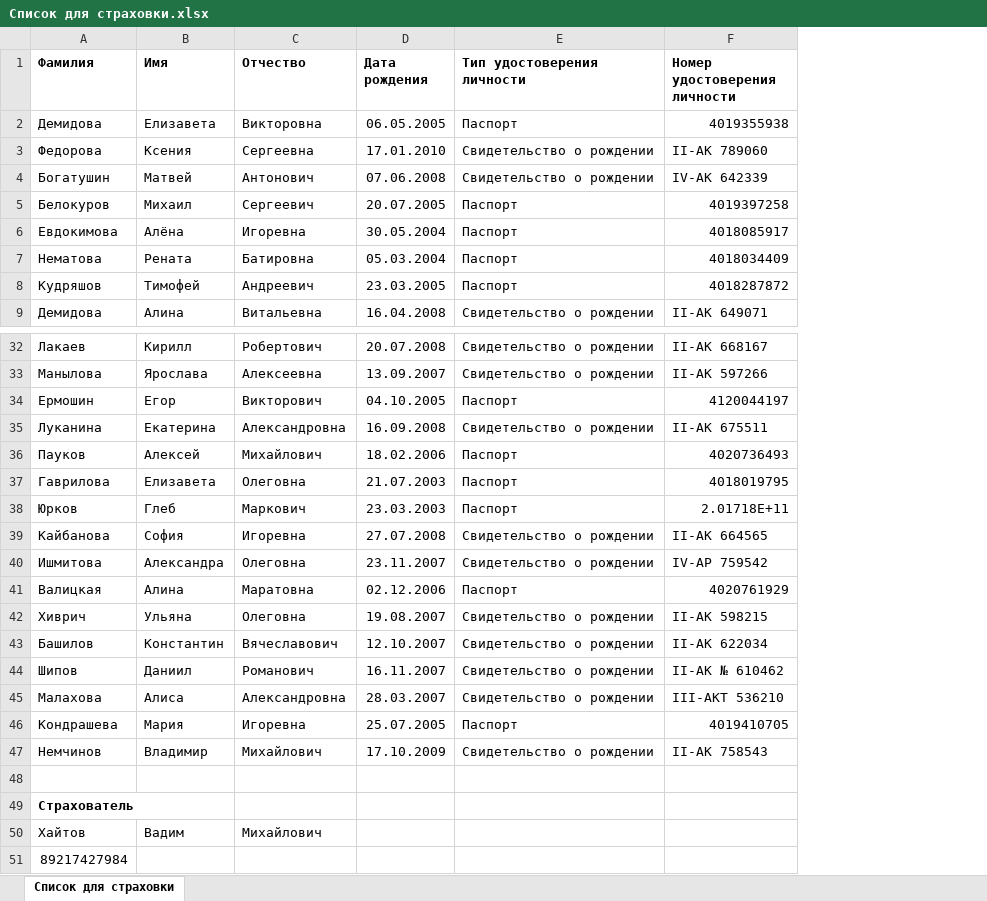
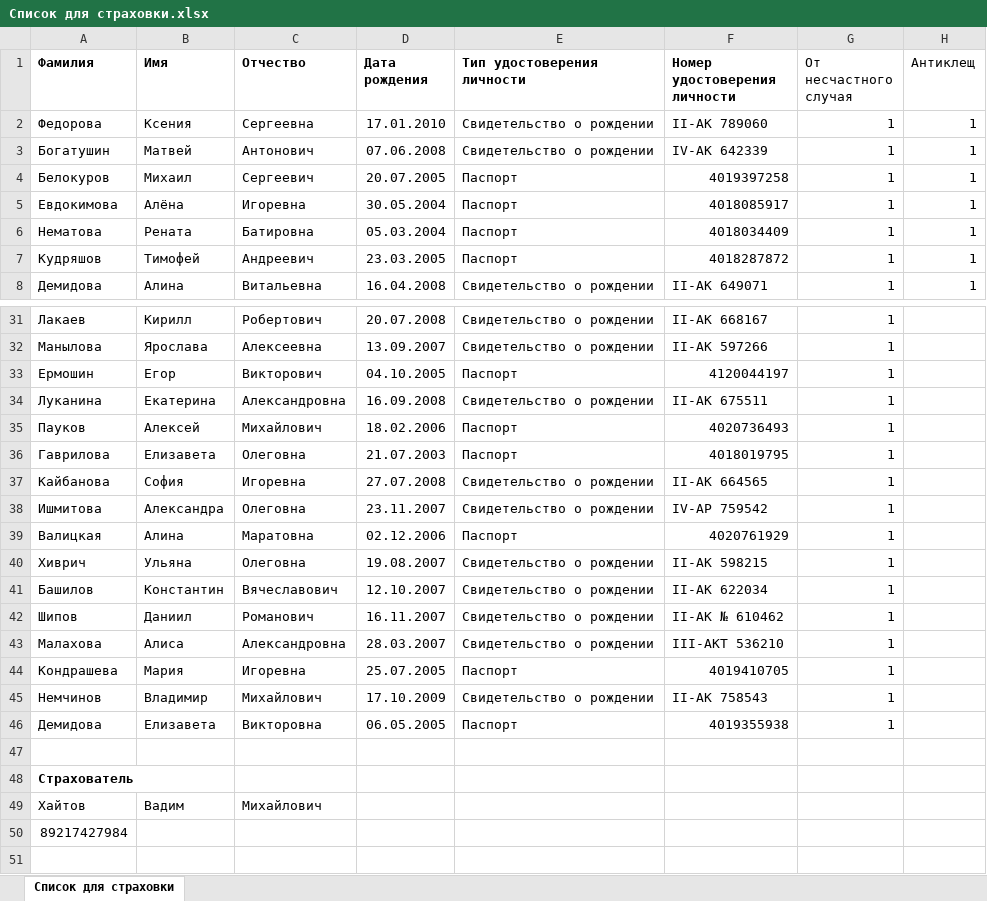
Before and after one commit to polydora/Lab-processings, an Excel workbook: Jashera 2021/Список для страховки.xlsx, sheet Список для страховки, drawn as a sheet; only a part is shown, gaps mark what is left out; values as stored, in another font and other column widths than the file's, no borders; removed rows and columns are numbered as before the commit, all else as after; the diff names each change by its address in the sheet, - before the commit and + after, or states it on an @@ line.

```diff
--- a/Jashera 2021/Список для страховки.xlsx (sheet Список для страховки)
+++ b/Jashera 2021/Список для страховки.xlsx (sheet Список для страховки)
+column G (От несчастного случая), rows 2-8: all 1; rows 31-45: all 1
+column H (Антиклещ), rows 2-8: all 1
-row 38: Юрков | Глеб | Маркович | 23.03.2003 | Паспорт | 2.01718E+11
@@ row 2 moved to row 46: Демидова @@
```
Also changed, not shown: Jashera 2021/Jashera 2021.xlsx, 1 other file.
